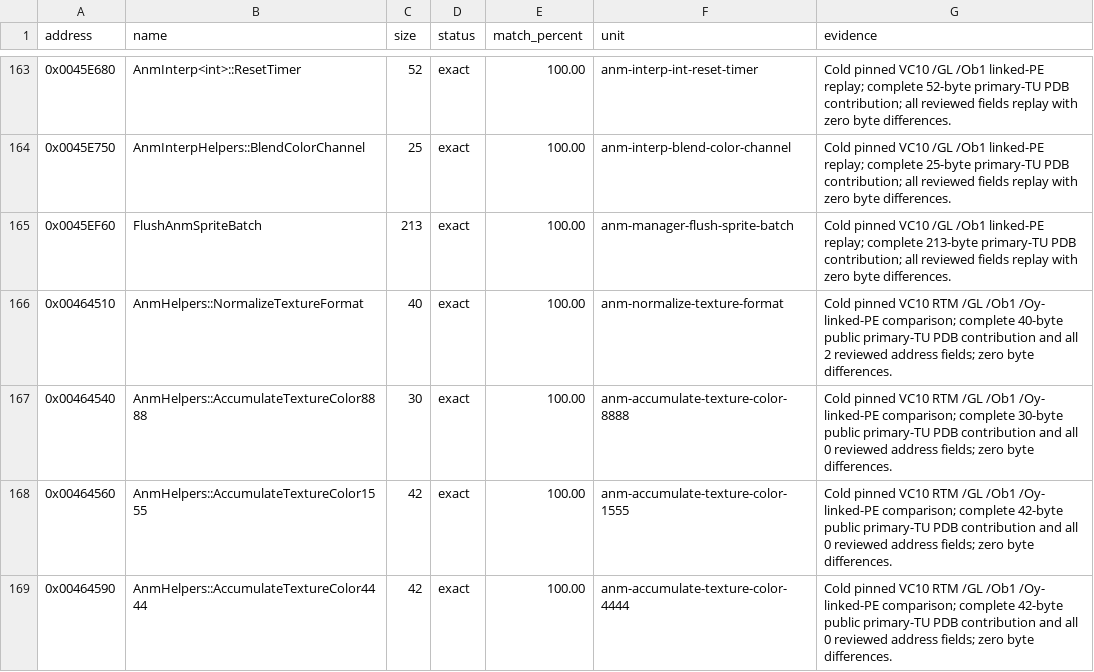
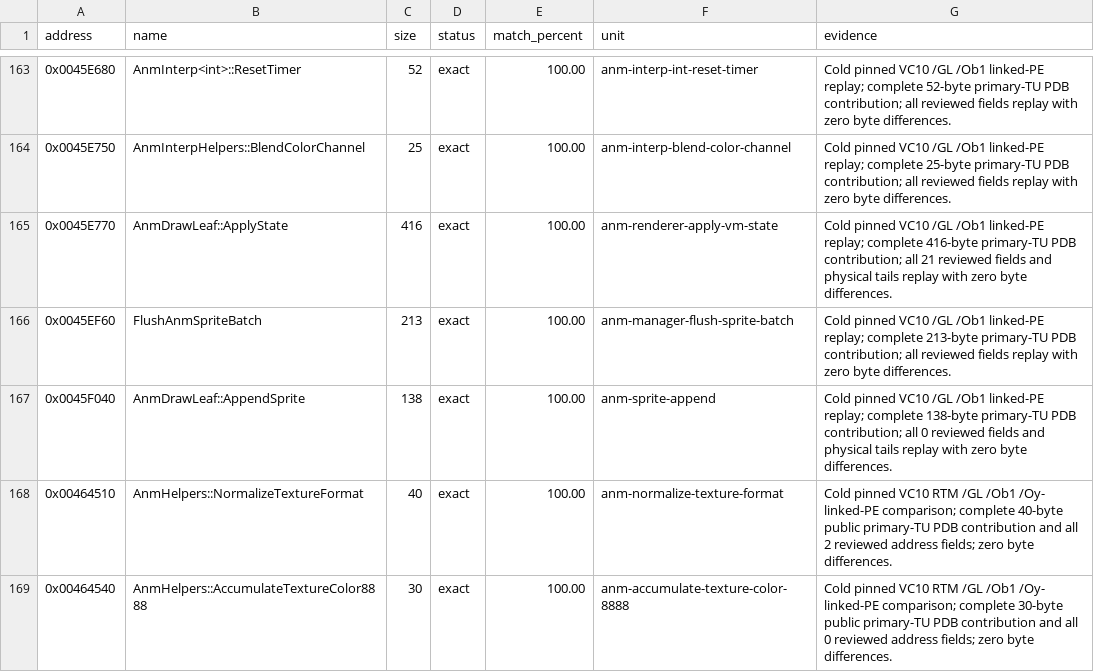
Before and after one commit to N0zoM1z0/th128, a CSV file: config/matches.csv, drawn as a sheet; only a part is shown, gaps mark what is left out; the shorter side is filled out with more unchanged rows; the diff names each change by its address in the sheet, - before the commit and + after, or states it on an @@ line.

Commit message:
gpt-6.1-sol: reconstruct ANM state, quad append and sprite wrappers

```diff
--- a/config/matches.csv
+++ b/config/matches.csv
+row 165: 0x0045E770 | AnmDrawLeaf::ApplyState | 416 | exact | 100.00 | anm-renderer-apply-vm-state | Cold pinned VC10 /GL /Ob1 linked-PE replay; complete 416-byte primary-TU PDB contribution; all 21 reviewed fields and physical tails replay with zero byte differences.
+row 167: 0x0045F040 | AnmDrawLeaf::AppendSprite | 138 | exact | 100.00 | anm-sprite-append | Cold pinned VC10 /GL /Ob1 linked-PE replay; complete 138-byte primary-TU PDB contribution; all 0 reviewed fields and physical tails replay with zero byte differences.
```
Also changed, not shown: config/function-boundaries.csv, config/implemented.csv, 10 other files.
